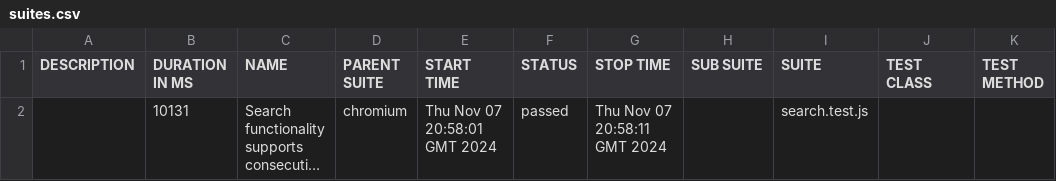
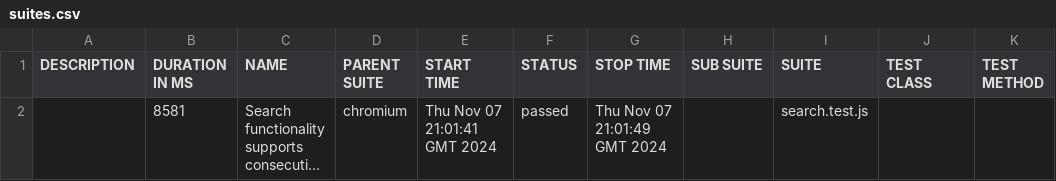
Before and after one commit to Shrikeland/qaguru-playwright-search, a CSV file: 6/data/suites.csv, drawn as a sheet; long unchanged cells end in …; the diff names each change by its address in the sheet, - before the commit and + after, or states it on an @@ line.

```diff
--- a/6/data/suites.csv
+++ b/6/data/suites.csv
-B2 (DURATION IN MS): 10131
+B2 (DURATION IN MS): 8581
-E2 (START TIME): Thu Nov 07 20:58:01 GMT 2024
+E2 (START TIME): Thu Nov 07 21:01:41 GMT 2024
-G2 (STOP TIME): Thu Nov 07 20:58:11 GMT 2024
+G2 (STOP TIME): Thu Nov 07 21:01:49 GMT 2024
```
Also changed, not shown: 26 other files.
